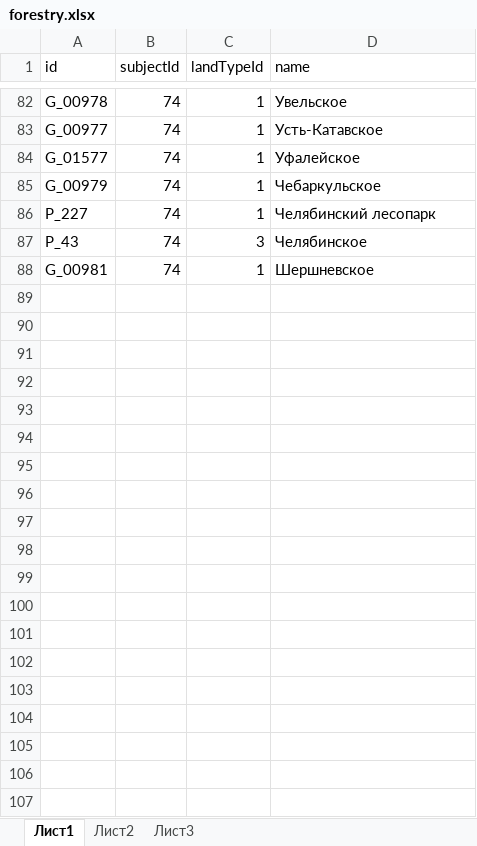
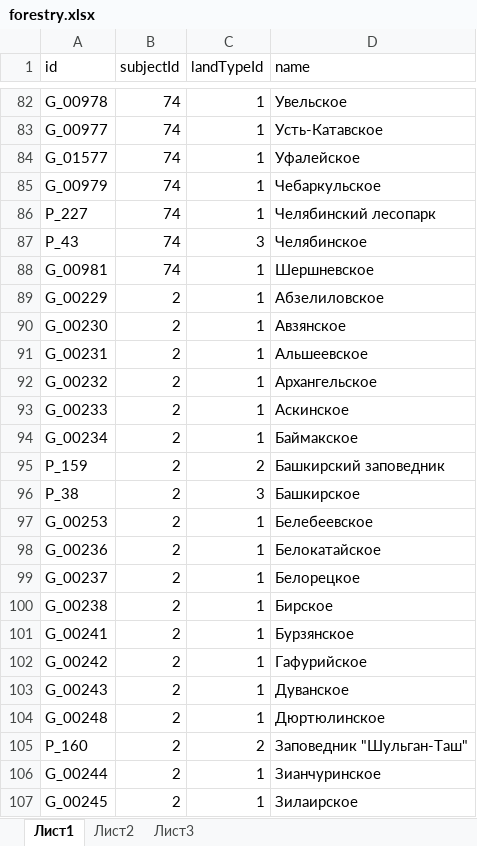
Before and after one commit to FGISLK/DigitalDocumentFormats, an Excel workbook: catalogsList/05072021/forestry.xlsx, sheet Лист1, drawn as a sheet; only a part is shown, gaps mark what is left out; values as stored, in another font and other column widths than the file's, no borders; the diff covers the shown part only; the diff names each change by its address in the sheet, - before the commit and + after, or states it on an @@ line.

```diff
--- a/catalogsList/05072021/forestry.xlsx (sheet Лист1)
+++ b/catalogsList/05072021/forestry.xlsx (sheet Лист1)
+row 89: G_00229 | 2 | 1 | Абзелиловское
+row 90: G_00230 | 2 | 1 | Авзянское
+row 91: G_00231 | 2 | 1 | Альшеевское
+row 92: G_00232 | 2 | 1 | Архангельское
+row 93: G_00233 | 2 | 1 | Аскинское
+row 94: G_00234 | 2 | 1 | Баймакское
+row 95: P_159 | 2 | 2 | Башкирский заповедник
+row 96: P_38 | 2 | 3 | Башкирское
+row 97: G_00253 | 2 | 1 | Белебеевское
+row 98: G_00236 | 2 | 1 | Белокатайское
+row 99: G_00237 | 2 | 1 | Белорецкое
+row 100: G_00238 | 2 | 1 | Бирское
+row 101: G_00241 | 2 | 1 | Бурзянское
+row 102: G_00242 | 2 | 1 | Гафурийское
+row 103: G_00243 | 2 | 1 | Дуванское
+row 104: G_00248 | 2 | 1 | Дюртюлинское
+row 105: P_160 | 2 | 2 | Заповедник "Шульган-Таш"
+row 106: G_00244 | 2 | 1 | Зианчуринское
+row 107: G_00245 | 2 | 1 | Зилаирское
```
Also changed, not shown: 391 added rows elsewhere in this sheet, catalogsList/05072021/subforestry.xlsx, catalogsList/05072021/tract.xlsx.
